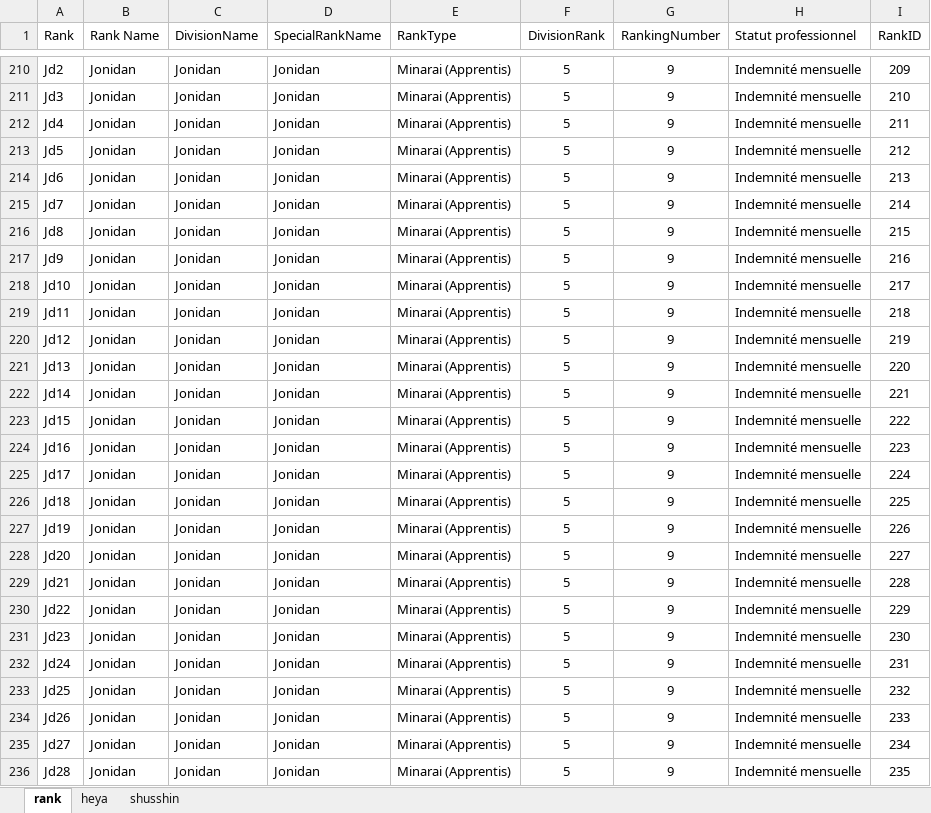
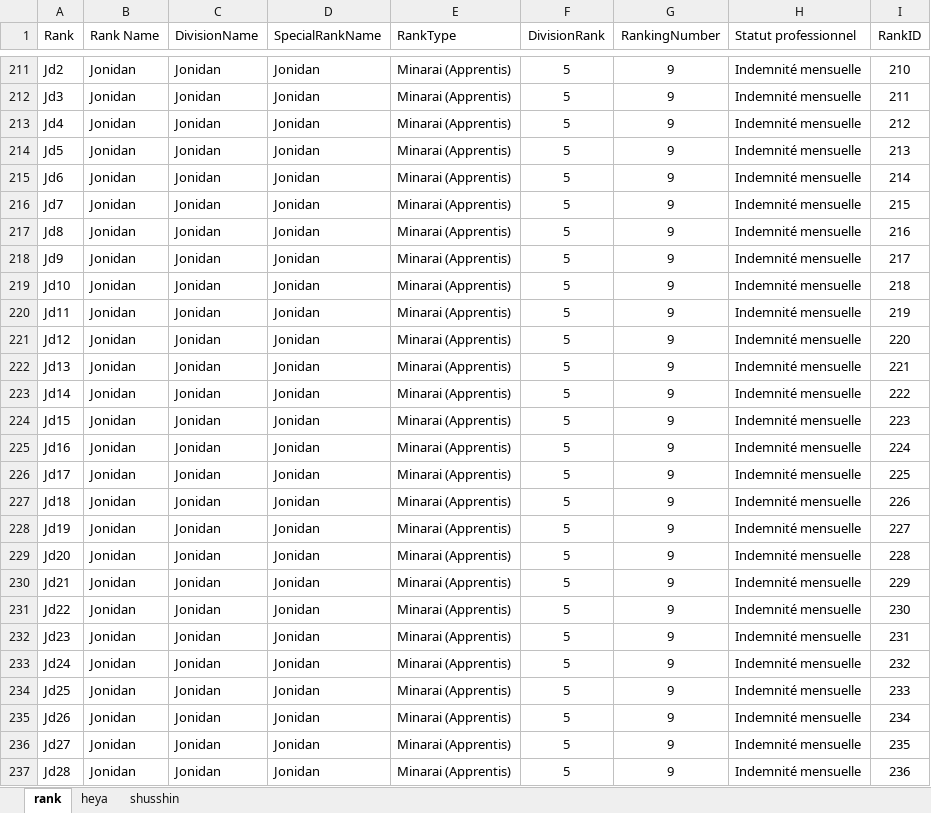
Before and after one commit to Gristlypizza/sumo-dashboard, an Excel workbook: SumoRanking.xlsx, sheet rank, drawn as a sheet; only a part is shown, gaps mark what is left out; values as stored, in another font and other column widths than the file's, no borders; table styles not drawn; addresses are those after the commit; the diff covers the shown part only; the diff names each change by its address in the sheet, - before the commit and + after, or states it on an @@ line.

Commit message:
update global
maj rank sandanme sd8 td
img hierarchie rank
img demo (gif)
ajouts des modifs dans le readme

```diff
--- a/SumoRanking.xlsx (sheet rank)
+++ b/SumoRanking.xlsx (sheet rank)
-I211 (RankID): 209
+I211 (RankID): 210
-I212 (RankID): 210
+I212 (RankID): 211
-I213 (RankID): 211
+I213 (RankID): 212
-I214 (RankID): 212
+I214 (RankID): 213
-I215 (RankID): 213
+I215 (RankID): 214
-I216 (RankID): 214
+I216 (RankID): 215
-I217 (RankID): 215
+I217 (RankID): 216
-I218 (RankID): 216
+I218 (RankID): 217
-I219 (RankID): 217
+I219 (RankID): 218
-I220 (RankID): 218
+I220 (RankID): 219
-I221 (RankID): 219
+I221 (RankID): 220
-I222 (RankID): 220
+I222 (RankID): 221
-I223 (RankID): 221
+I223 (RankID): 222
-I224 (RankID): 222
+I224 (RankID): 223
-I225 (RankID): 223
+I225 (RankID): 224
-I226 (RankID): 224
+I226 (RankID): 225
-I227 (RankID): 225
+I227 (RankID): 226
-I228 (RankID): 226
+I228 (RankID): 227
-I229 (RankID): 227
+I229 (RankID): 228
-I230 (RankID): 228
+I230 (RankID): 229
-I231 (RankID): 229
+I231 (RankID): 230
-I232 (RankID): 230
+I232 (RankID): 231
-I233 (RankID): 231
+I233 (RankID): 232
-I234 (RankID): 232
+I234 (RankID): 233
-I235 (RankID): 233
+I235 (RankID): 234
-I236 (RankID): 234
+I236 (RankID): 235
-I237 (RankID): 235
+I237 (RankID): 236
```
Also changed, not shown: 1 added row and 230 edited cells elsewhere in this sheet, 4 other files.
